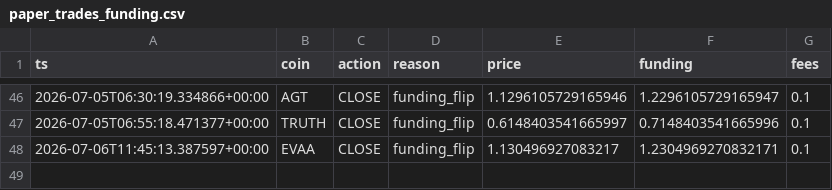
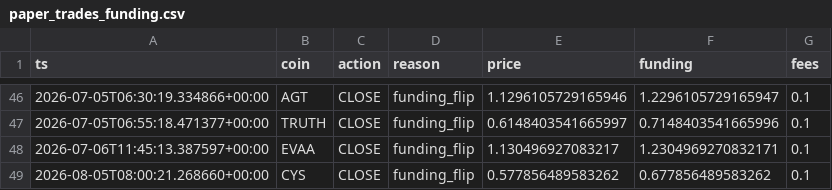
Before and after one commit to AlexeyKharin06/bots-cluster-, a CSV file: memory/trade/paper_v1/paper_trades_funding.csv, drawn as a sheet; only a part is shown, gaps mark what is left out; the diff names each change by its address in the sheet, - before the commit and + after, or states it on an @@ line.

```diff
--- a/memory/trade/paper_v1/paper_trades_funding.csv
+++ b/memory/trade/paper_v1/paper_trades_funding.csv
+row 49: 2026-08-05T08:00:21.268660+00:00 | CYS | CLOSE | funding_flip | 0.577856489583262 | 0.677856489583262 | 0.1
```
Also changed, not shown: memory/trade/paper_v1/paper_trades_grid.csv, 9 other files.
